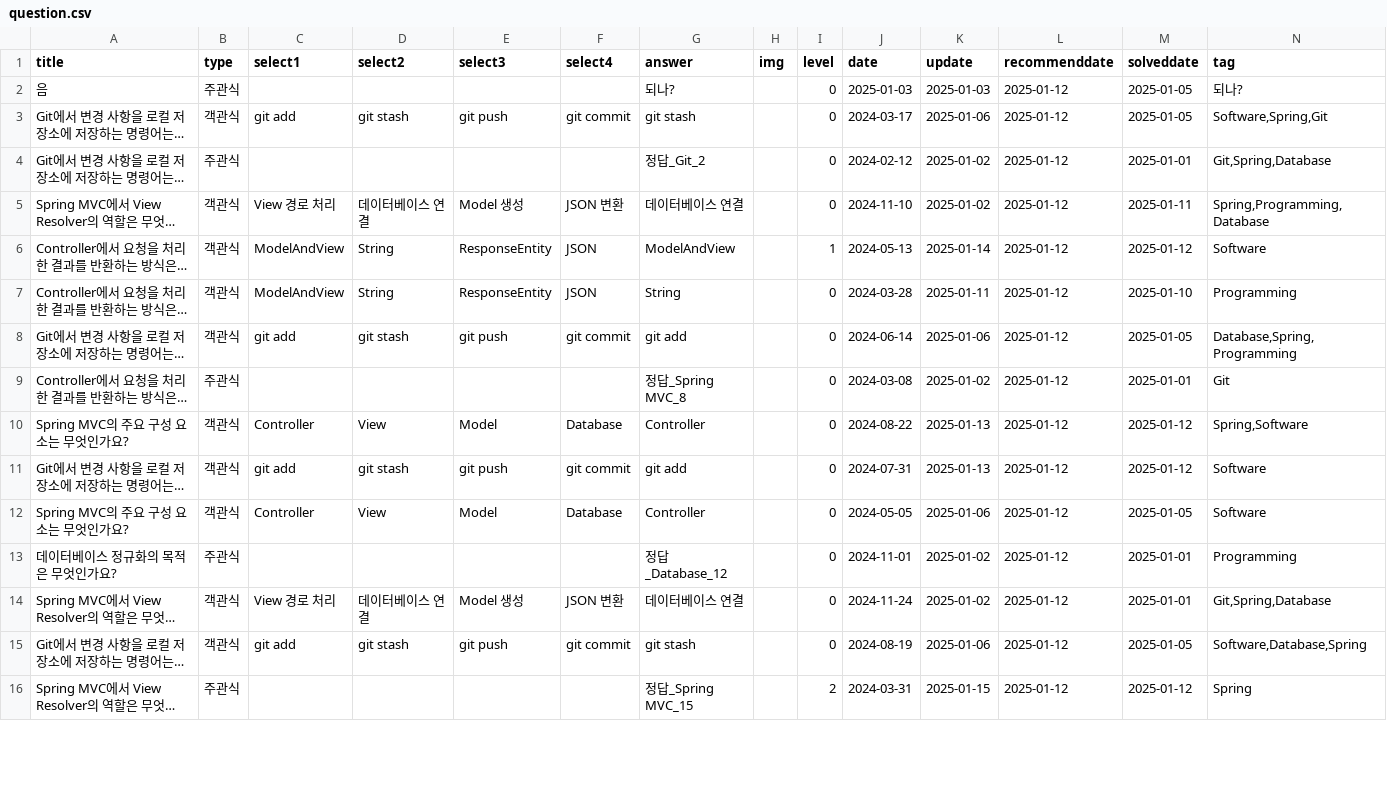
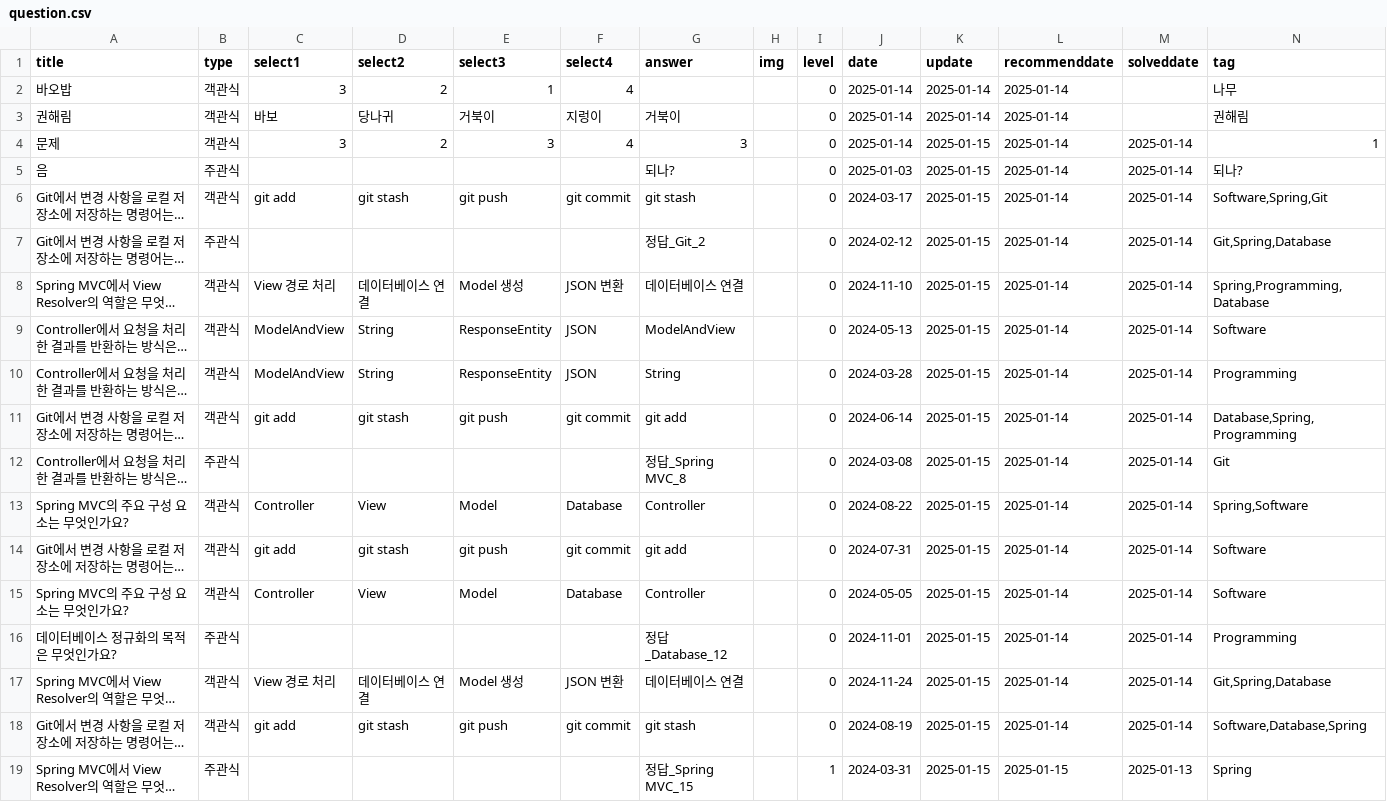
Before and after one commit to HowAboutQuestion/Legacy-HowAboutQuestion, a CSV file: data/question.csv, drawn as a sheet; only a part is shown; long unchanged cells end in …; addresses are those after the commit; the diff covers the shown part only; the diff names each change by its address in the sheet, - before the commit and + after, or states it on an @@ line.

```diff
--- a/data/question.csv
+++ b/data/question.csv
+row 2: 바오밥 | 객관식 | 3 | 2 | 1 | 4 |  |  | 0 | 2025-01-14 | 2025-01-14 | 2025-01-14 |  | 나무
+row 3: 권해림 | 객관식 | 바보 | 당나귀 | 거북이 | 지렁이 | 거북이 |  | 0 | 2025-01-14 | 2025-01-14 | 2025-01-14 |  | 권해림
+row 4: 문제 | 객관식 | 3 | 2 | 3 | 4 | 3 |  | 0 | 2025-01-14 | 2025-01-15 | 2025-01-14 | 2025-01-14 | 1
-K5 (update): 2025-01-03
+K5 (update): 2025-01-15
-L5:L18 (recommenddate): 2025-01-12
+L5:L18 (recommenddate): 2025-01-14
-M5:M6 (solveddate): 2025-01-05
+M5:M6 (solveddate): 2025-01-14
-K6 (update): 2025-01-06
+K6 (update): 2025-01-15
-K7:K8 (update): 2025-01-02
+K7:K8 (update): 2025-01-15
-M7 (solveddate): 2025-01-01
+M7 (solveddate): 2025-01-14
-M8 (solveddate): 2025-01-11
+M8 (solveddate): 2025-01-14
-I9 (level): 1
+I9 (level): 0
-K9 (update): 2025-01-14
+K9 (update): 2025-01-15
-M9 (solveddate): 2025-01-12
+M9 (solveddate): 2025-01-14
-K10 (update): 2025-01-11
+K10 (update): 2025-01-15
-M10 (solveddate): 2025-01-10
+M10 (solveddate): 2025-01-14
-K11 (update): 2025-01-06
+K11 (update): 2025-01-15
-M11 (solveddate): 2025-01-05
+M11 (solveddate): 2025-01-14
-K12 (update): 2025-01-02
+K12 (update): 2025-01-15
-M12 (solveddate): 2025-01-01
+M12 (solveddate): 2025-01-14
-K13:K14 (update): 2025-01-13
+K13:K14 (update): 2025-01-15
-M13:M14 (solveddate): 2025-01-12
+M13:M14 (solveddate): 2025-01-14
-K15 (update): 2025-01-06
+K15 (update): 2025-01-15
-M15 (solveddate): 2025-01-05
+M15 (solveddate): 2025-01-14
-K16:K17 (update): 2025-01-02
+K16:K17 (update): 2025-01-15
-M16:M17 (solveddate): 2025-01-01
+M16:M17 (solveddate): 2025-01-14
-K18 (update): 2025-01-06
+K18 (update): 2025-01-15
-M18 (solveddate): 2025-01-05
+M18 (solveddate): 2025-01-14
-I19 (level): 2
+I19 (level): 1
-L19 (recommenddate): 2025-01-12
+L19 (recommenddate): 2025-01-15
-M19 (solveddate): 2025-01-12
+M19 (solveddate): 2025-01-13
```
Also changed, not shown: 106 edited cells elsewhere in this file, data/history.csv, 2 other files.
